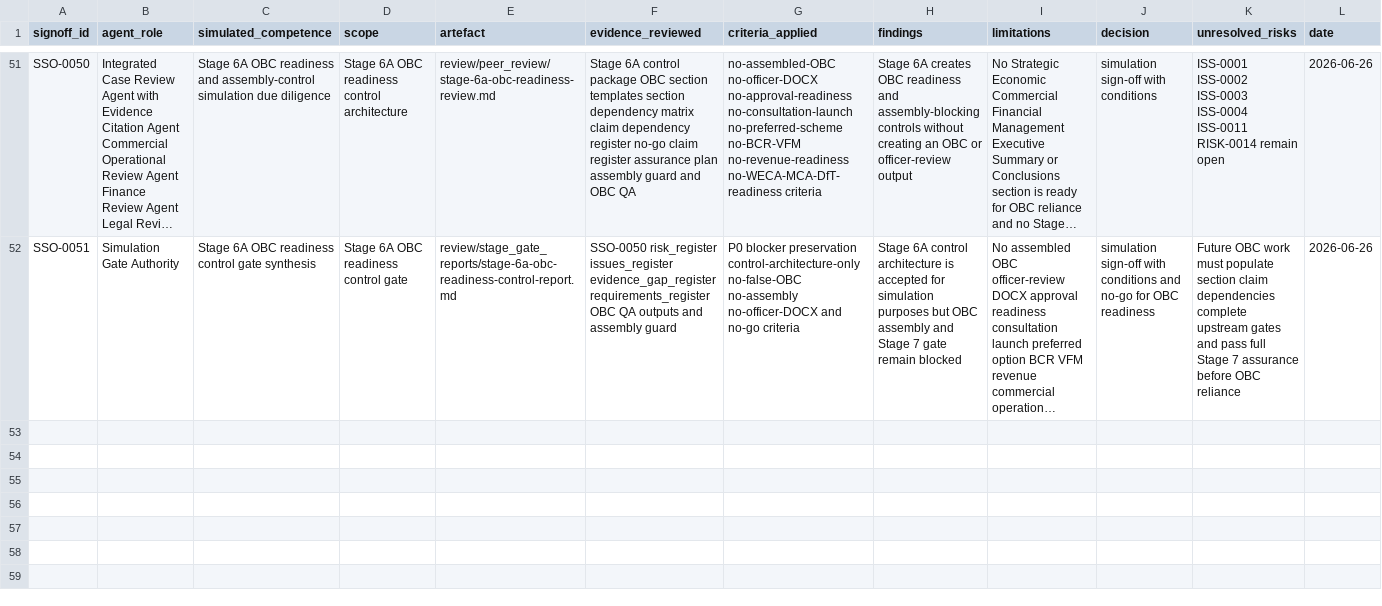
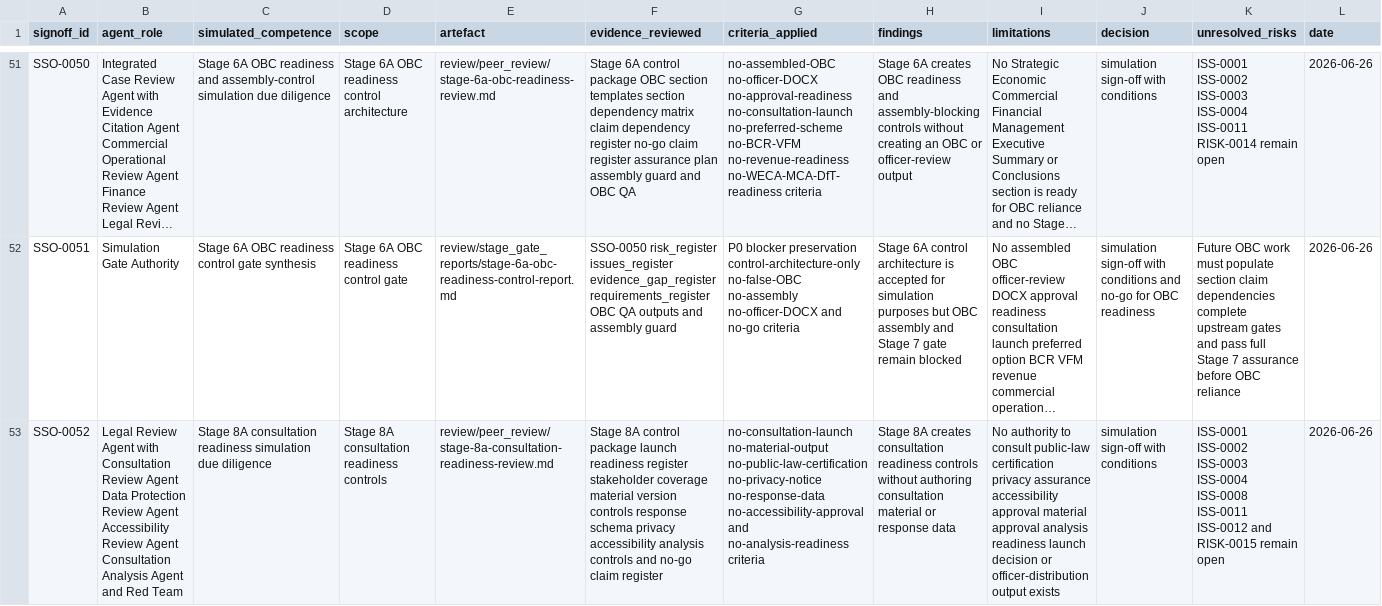
Before and after one commit to awjreynolds/bristol-wpl, a CSV file: governance/simulation_signoff_register.csv, drawn as a sheet; only a part is shown, gaps mark what is left out; long unchanged cells end in …; rows hold the shown columns only; the diff covers the shown part only; the diff names each change by its address in the sheet, - before the commit and + after, or states it on an @@ line.

Commit message:
docs: add Stage 8A consultation readiness controls

```diff
--- a/governance/simulation_signoff_register.csv
+++ b/governance/simulation_signoff_register.csv
+row 53: SSO-0052 | Legal Review Agent with Consultation Review Agent Data Protection Review Agent Accessibility Review Agent Consultation Analysis Agent and Red Team | Stage 8A consultation readiness simulation due diligence | Stage 8A consultation readiness controls | review/peer_review/stage-8a-consultation-readiness-review.md | Stage 8A control package launch readiness register stakeholder coverage material version controls response schema privacy accessibility analysis controls and no-go claim register | no-consultation-launch no-material-output no-public-law-certification no-privacy-notice no-response-data no-accessibility-approval and no-analysis-readiness criteria | Stage 8A creates consultation readiness controls without authoring consultation material or response data | No authority to consult public-law certification privacy assurance accessibility approval material approval analysis readiness launch decision or officer-distribution output exists | simulation sign-off with conditions | ISS-0001 ISS-0002 ISS-0003 ISS-0004 ISS-0008 ISS-0011 ISS-0012 and RISK-0015 remain open | 2026-06-26
```
Also changed, not shown: 1 added row elsewhere in this file, evidence/claim_evidence_matrix.csv, evidence/evidence_gap_register.csv, 34 other files.
